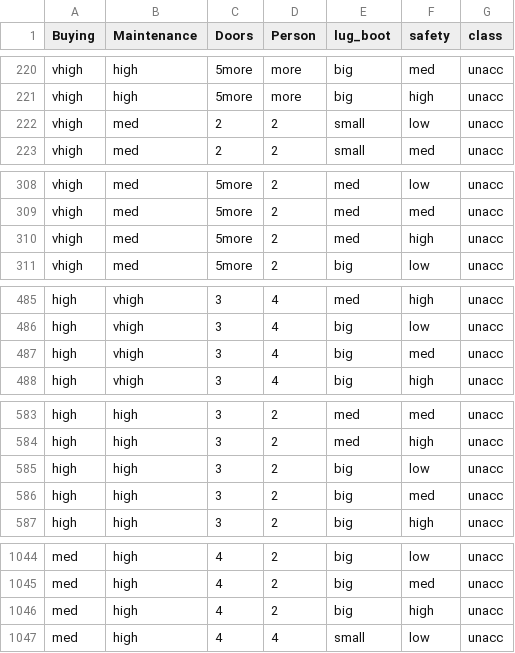
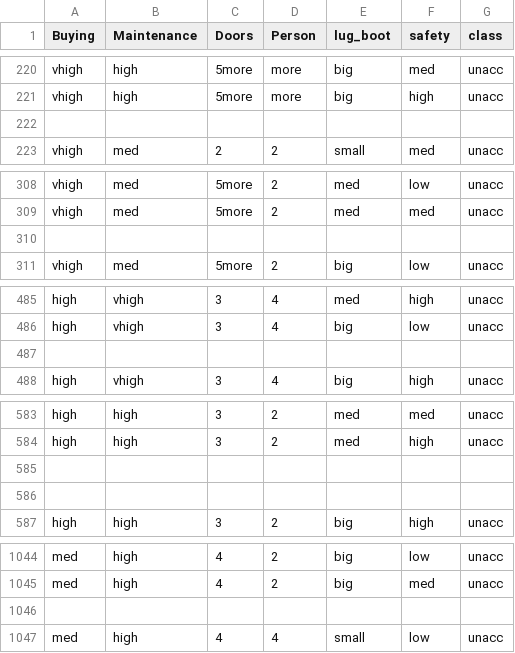
Before and after one commit to Duam0872/docs, a CSV file: lab_dataset_car.csv, drawn as a sheet; only a part is shown, gaps mark what is left out.

Commit message:
Update lab_dataset_car.csv

```diff
--- a/lab_dataset_car.csv
+++ b/lab_dataset_car.csv
@@ -221,3 +221,3 @@ vhigh,high,5more,more,big,med,unacc
 vhigh,high,5more,more,big,high,unacc
-vhigh,med,2,2,small,low,unacc
+
 vhigh,med,2,2,small,med,unacc
@@ -309,3 +309,3 @@ vhigh,med,5more,2,med,low,unacc
 vhigh,med,5more,2,med,med,unacc
-vhigh,med,5more,2,med,high,unacc
+
 vhigh,med,5more,2,big,low,unacc
@@ -486,3 +486,3 @@ high,vhigh,3,4,med,high,unacc
 high,vhigh,3,4,big,low,unacc
-high,vhigh,3,4,big,med,unacc
+
 high,vhigh,3,4,big,high,unacc
@@ -584,4 +584,4 @@ high,high,3,2,med,med,unacc
 high,high,3,2,med,high,unacc
-high,high,3,2,big,low,unacc
-high,high,3,2,big,med,unacc
+
+
 high,high,3,2,big,high,unacc
@@ -1045,3 +1045,3 @@ med,high,4,2,big,low,unacc
 med,high,4,2,big,med,unacc
-med,high,4,2,big,high,unacc
+
 med,high,4,4,small,low,unacc
```
